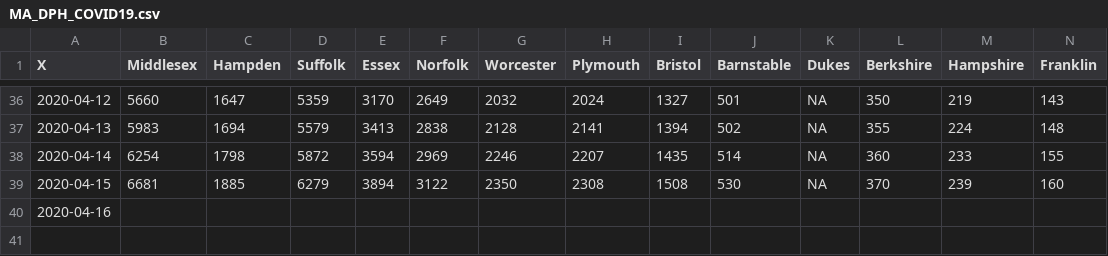
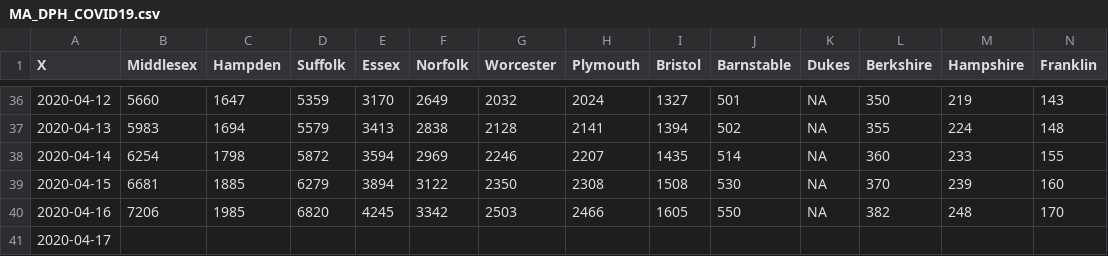
Before and after one commit to Emergent-Epidemics/ma_covid, a CSV file: Data/Case Counts/MA_DPH_COVID19.csv, drawn as a sheet; only a part is shown, gaps mark what is left out; addresses are those after the commit; rows hold the shown columns only; the diff names each change by its address in the sheet, - before the commit and + after, or states it on an @@ line.

Commit message:
adding data

```diff
--- a/Data/Case Counts/MA_DPH_COVID19.csv
+++ b/Data/Case Counts/MA_DPH_COVID19.csv
+row 40: 2020-04-16 | 7206 | 1985 | 6820 | 4245 | 3342 | 2503 | 2466 | 1605 | 550 | NA | 382 | 248 | 170
-A41 (X): 2020-04-16
+A41 (X): 2020-04-17
```
Also changed, not shown: 2 other files.
